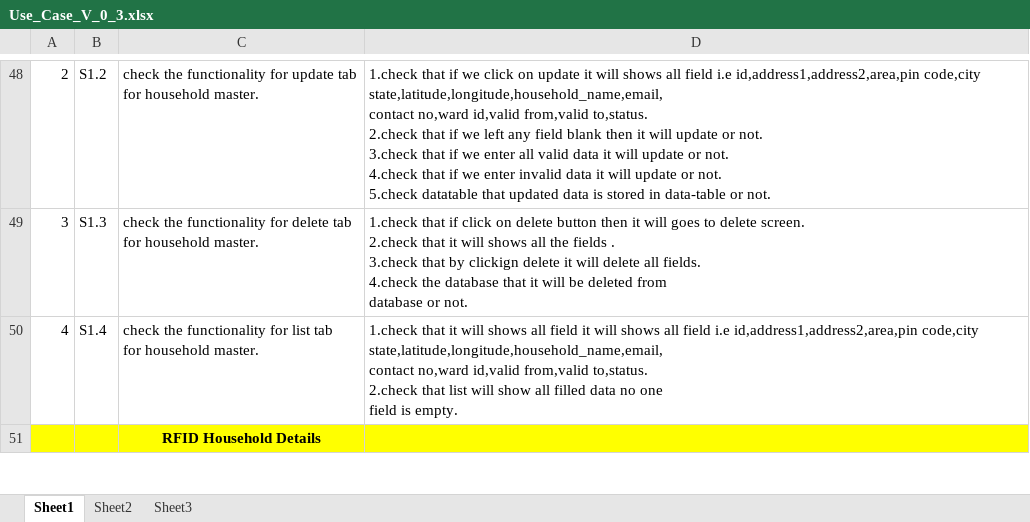
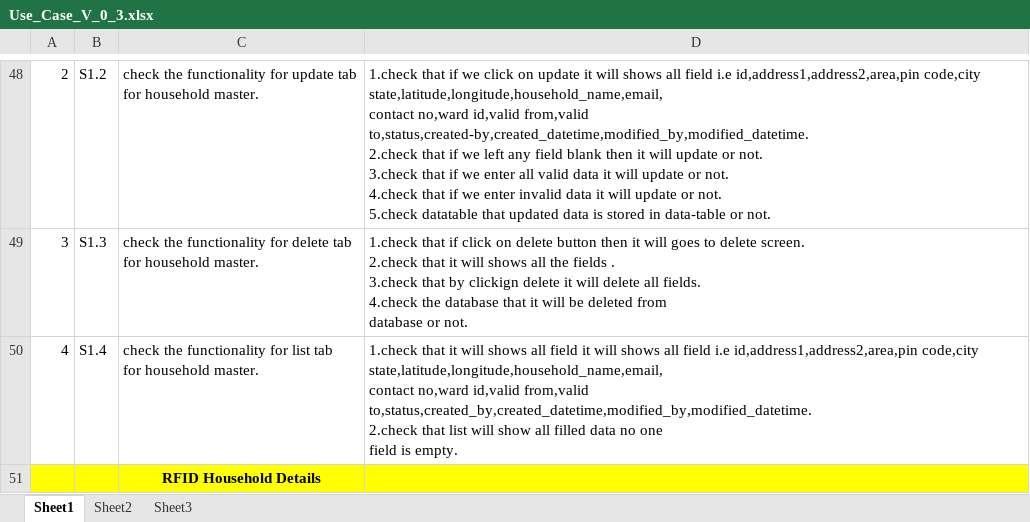
Before and after one commit to neeraytech/ISWMS, an Excel workbook: Shubhangi/Use_Case_V_0_3.xlsx, sheet Sheet1, drawn as a sheet; only a part is shown, gaps mark what is left out; values as stored, in another font and other column widths than the file's, no borders; table styles not drawn; ↵ is a line break in a cell; the diff covers the shown part only; the diff names each change by its address in the sheet, - before the commit and + after, or states it on an @@ line.

Commit message:
Update Use_Case_V_0_3.xlsx
updated scenario

```diff
--- a/Shubhangi/Use_Case_V_0_3.xlsx (sheet Sheet1)
+++ b/Shubhangi/Use_Case_V_0_3.xlsx (sheet Sheet1)
-D48: …id,valid from,valid to,status. ↵ 2.check that…
+D48: …id,valid from,valid to,status,created-by,created_datetime,modified_by,modified_datetime. ↵ 2.check that…
-D50: …id,valid from,valid to,status. ↵ 2.check that…
+D50: …id,valid from,valid to,status,created_by,created_datetime,modified_by,modified_datetime. ↵ 2.check that…
```
Also changed, not shown: 19 edited cells elsewhere in this sheet.
